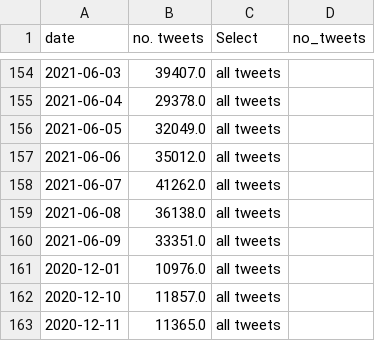
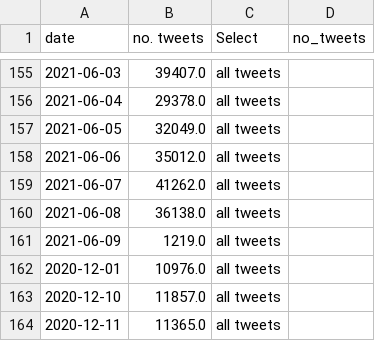
Before and after one commit to frapierri/VaccinItaly, a CSV file: dashboard/tw_dashboard_ts.csv, drawn as a sheet; only a part is shown, gaps mark what is left out; the diff covers the shown part only.

Commit message:
Updated dashboard files.

```diff
--- a/dashboard/tw_dashboard_ts.csv
+++ b/dashboard/tw_dashboard_ts.csv
@@ -159,3 +160,3 @@ date,no. tweets,Select,no_tweets
 2021-06-08,36138.0,all tweets,
-2021-06-09,33351.0,all tweets,
+2021-06-09,1219.0,all tweets,
 2020-12-01,10976.0,all tweets,
```
Also changed, not shown: 5 added rows elsewhere in this file, dashboard/tw_dashboard_domain_count.csv, 1 other file.
